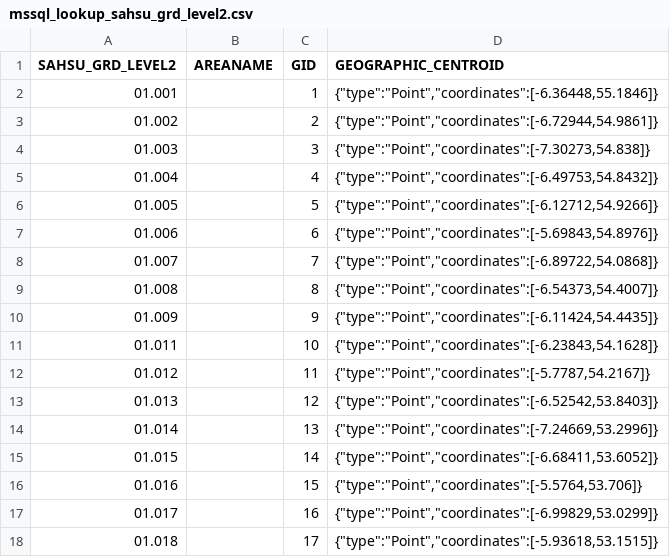
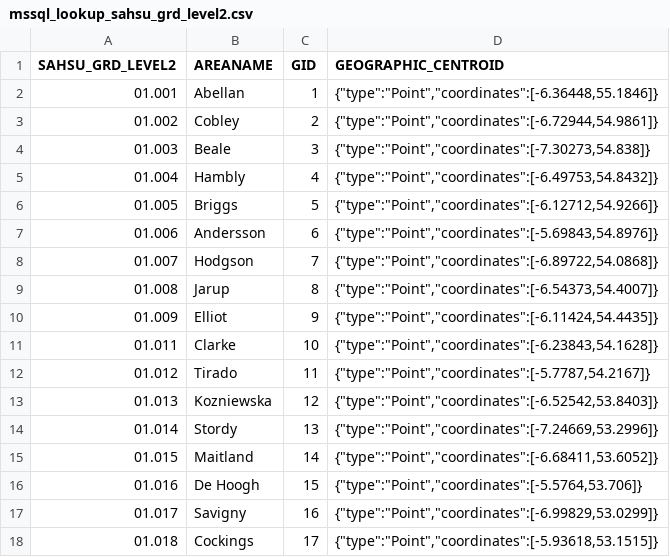
Before and after one commit to smallAreaHealthStatisticsUnit/rapidInquiryFacility, a CSV file: rifDatabase/GeospatialData/tileMaker/mssql_lookup_sahsu_grd_level2.csv, drawn as a sheet.

```diff
--- a/rifDatabase/GeospatialData/tileMaker/mssql_lookup_sahsu_grd_level2.csv
+++ b/rifDatabase/GeospatialData/tileMaker/mssql_lookup_sahsu_grd_level2.csv
@@ -1,18 +1,18 @@
 SAHSU_GRD_LEVEL2,AREANAME,GID,GEOGRAPHIC_CENTROID
-"01.001","","1","{""type"":""Point"",""coordinates"":[-6.36448,55.1846]}"
-"01.002","","2","{""type"":""Point"",""coordinates"":[-6.72944,54.9861]}"
-"01.003","","3","{""type"":""Point"",""coordinates"":[-7.30273,54.838]}"
-"01.004","","4","{""type"":""Point"",""coordinates"":[-6.49753,54.8432]}"
-"01.005","","5","{""type"":""Point"",""coordinates"":[-6.12712,54.9266]}"
-"01.006","","6","{""type"":""Point"",""coordinates"":[-5.69843,54.8976]}"
-"01.007","","7","{""type"":""Point"",""coordinates"":[-6.89722,54.0868]}"
-"01.008","","8","{""type"":""Point"",""coordinates"":[-6.54373,54.4007]}"
-"01.009","","9","{""type"":""Point"",""coordinates"":[-6.11424,54.4435]}"
-"01.011","","10","{""type"":""Point"",""coordinates"":[-6.23843,54.1628]}"
-"01.012","","11","{""type"":""Point"",""coordinates"":[-5.7787,54.2167]}"
-"01.013","","12","{""type"":""Point"",""coordinates"":[-6.52542,53.8403]}"
-"01.014","","13","{""type"":""Point"",""coordinates"":[-7.24669,53.2996]}"
-"01.015","","14","{""type"":""Point"",""coordinates"":[-6.68411,53.6052]}"
-"01.016","","15","{""type"":""Point"",""coordinates"":[-5.5764,53.706]}"
-"01.017","","16","{""type"":""Point"",""coordinates"":[-6.99829,53.0299]}"
-"01.018","","17","{""type"":""Point"",""coordinates"":[-5.93618,53.1515]}"
+"01.001","Abellan","1","{""type"":""Point"",""coordinates"":[-6.36448,55.1846]}"
+"01.002","Cobley","2","{""type"":""Point"",""coordinates"":[-6.72944,54.9861]}"
+"01.003","Beale","3","{""type"":""Point"",""coordinates"":[-7.30273,54.838]}"
+"01.004","Hambly","4","{""type"":""Point"",""coordinates"":[-6.49753,54.8432]}"
+"01.005","Briggs","5","{""type"":""Point"",""coordinates"":[-6.12712,54.9266]}"
+"01.006","Andersson","6","{""type"":""Point"",""coordinates"":[-5.69843,54.8976]}"
+"01.007","Hodgson","7","{""type"":""Point"",""coordinates"":[-6.89722,54.0868]}"
+"01.008","Jarup","8","{""type"":""Point"",""coordinates"":[-6.54373,54.4007]}"
+"01.009","Elliot","9","{""type"":""Point"",""coordinates"":[-6.11424,54.4435]}"
+"01.011","Clarke","10","{""type"":""Point"",""coordinates"":[-6.23843,54.1628]}"
+"01.012","Tirado","11","{""type"":""Point"",""coordinates"":[-5.7787,54.2167]}"
+"01.013","Kozniewska","12","{""type"":""Point"",""coordinates"":[-6.52542,53.8403]}"
+"01.014","Stordy","13","{""type"":""Point"",""coordinates"":[-7.24669,53.2996]}"
+"01.015","Maitland","14","{""type"":""Point"",""coordinates"":[-6.68411,53.6052]}"
+"01.016","De Hoogh","15","{""type"":""Point"",""coordinates"":[-5.5764,53.706]}"
+"01.017","Savigny","16","{""type"":""Point"",""coordinates"":[-6.99829,53.0299]}"
+"01.018","Cockings","17","{""type"":""Point"",""coordinates"":[-5.93618,53.1515]}"
```
Also changed, not shown: rifDatabase/GeospatialData/tileMaker/pg_lookup_sahsu_grd_level2.csv, 5 other files.
